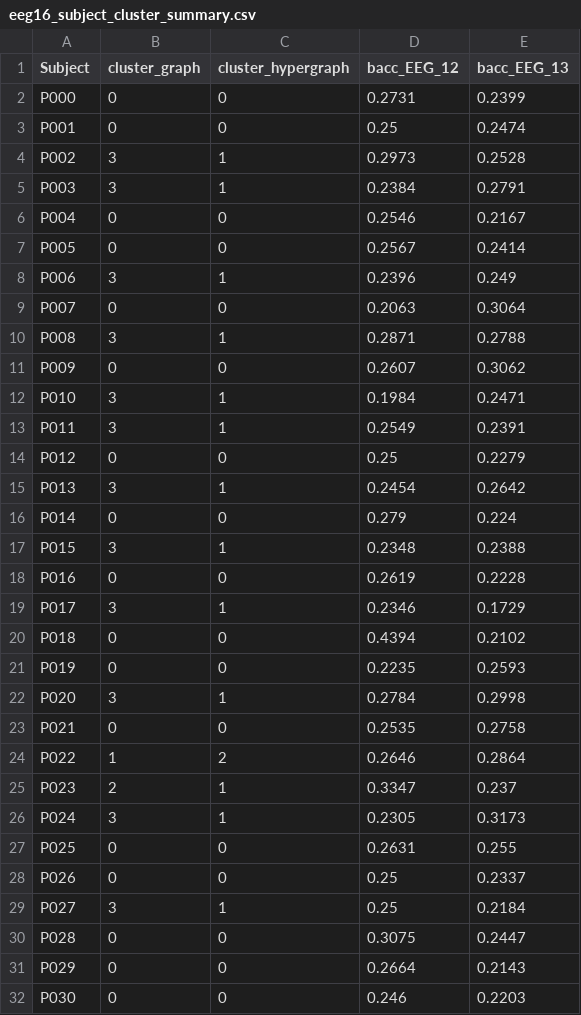
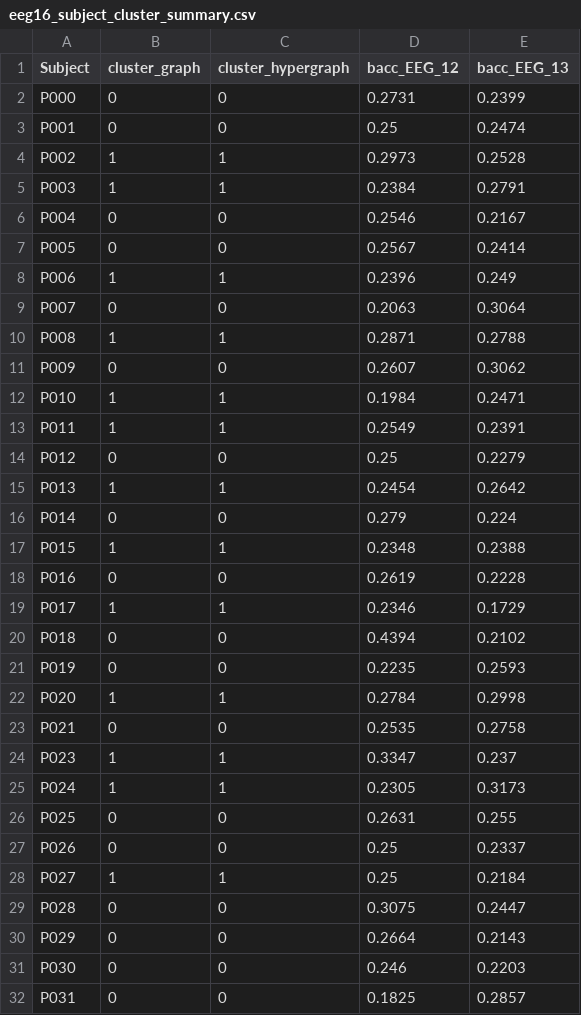
Before and after one commit to daniele22-u/miralis-hypergraph-imagined-speech, a CSV file: figures/eeg16_subject_cluster_summary.csv, drawn as a sheet; only a part is shown; the shorter side is filled out with more unchanged rows; the diff covers the shown part only.

```diff
--- a/figures/eeg16_subject_cluster_summary.csv
+++ b/figures/eeg16_subject_cluster_summary.csv
@@ -3,28 +3,27 @@ P000,0,0,0.2731,0.2399
 P001,0,0,0.25,0.2474
-P002,3,1,0.2973,0.2528
-P003,3,1,0.2384,0.2791
+P002,1,1,0.2973,0.2528
+P003,1,1,0.2384,0.2791
 P004,0,0,0.2546,0.2167
 P005,0,0,0.2567,0.2414
-P006,3,1,0.2396,0.249
+P006,1,1,0.2396,0.249
 P007,0,0,0.2063,0.3064
-P008,3,1,0.2871,0.2788
+P008,1,1,0.2871,0.2788
 P009,0,0,0.2607,0.3062
-P010,3,1,0.1984,0.2471
-P011,3,1,0.2549,0.2391
+P010,1,1,0.1984,0.2471
+P011,1,1,0.2549,0.2391
 P012,0,0,0.25,0.2279
-P013,3,1,0.2454,0.2642
+P013,1,1,0.2454,0.2642
 P014,0,0,0.279,0.224
-P015,3,1,0.2348,0.2388
+P015,1,1,0.2348,0.2388
 P016,0,0,0.2619,0.2228
-P017,3,1,0.2346,0.1729
+P017,1,1,0.2346,0.1729
 P018,0,0,0.4394,0.2102
 P019,0,0,0.2235,0.2593
-P020,3,1,0.2784,0.2998
+P020,1,1,0.2784,0.2998
 P021,0,0,0.2535,0.2758
-P022,1,2,0.2646,0.2864
-P023,2,1,0.3347,0.237
-P024,3,1,0.2305,0.3173
+P023,1,1,0.3347,0.237
+P024,1,1,0.2305,0.3173
 P025,0,0,0.2631,0.255
 P026,0,0,0.25,0.2337
-P027,3,1,0.25,0.2184
+P027,1,1,0.25,0.2184
 P028,0,0,0.3075,0.2447
```
Also changed, not shown: 24 edited cells elsewhere in this file, 18 other files.
